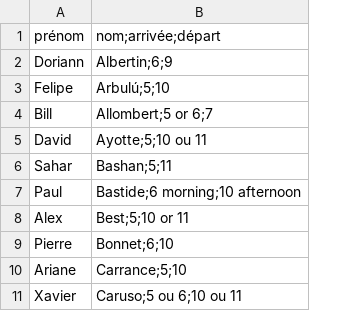
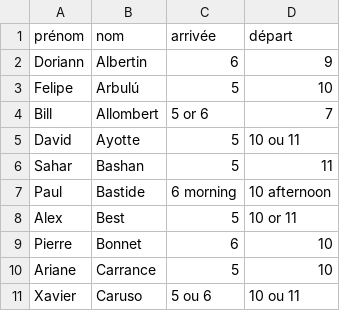
Before and after one commit to sagemath/days117, a CSV file: organization/nights_and_food.csv, drawn as a sheet; only a part is shown; removed rows and columns are numbered as before the commit, all else as after; the diff names each change by its address in the sheet, - before the commit and + after, or states it on an @@ line.

Commit message:
standard csv

```diff
--- a/organization/nights_and_food.csv
+++ b/organization/nights_and_food.csv
-column B (nom;arrivée;départ), rows 2-11: Albertin;6;9 | Arbulú;5;10 | Allombert;5 or 6;7 | Ayotte;5;10 ou 11 | Bashan;5;11 | Bastide;6 morning;10 afternoon | Best;5;10 or 11 | Bonnet;6;10 | Carrance;5;10 | Caruso;5 ou 6;10 ou 11
+column B (nom), rows 2-11: Albertin | Arbulú | Allombert | Ayotte | Bashan | Bastide | Best | Bonnet | Carrance | Caruso
+column C (arrivée), rows 2-11: 6 | 5 | 5 or 6 | 5 | 5 | 6 morning | 5 | 6 | 5 | 5 ou 6
+column D (départ), rows 2-11: 9 | 10 | 7 | 10 ou 11 | 11 | 10 afternoon | 10 or 11 | 10 | 10 | 10 ou 11
```
